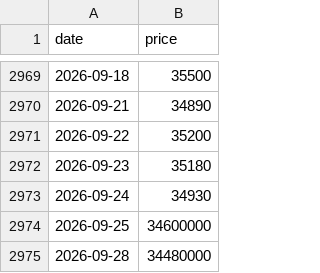
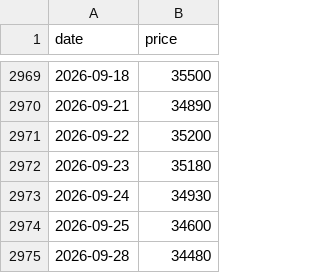
Before and after one commit to phudinhm/vn-fund-dashboard, a CSV file: public/data/E1VFVN30.csv, drawn as a sheet; only a part is shown, gaps mark what is left out.

```diff
--- a/public/data/E1VFVN30.csv
+++ b/public/data/E1VFVN30.csv
@@ -2973,3 +2973,3 @@ date,price
 2026-09-24,34930
-2026-09-25,34600000
-2026-09-28,34480000
+2026-09-25,34600
+2026-09-28,34480
```
Also changed, not shown: public/data/FUEDCMID.csv, public/data/FUESSV50.csv, 4 other files.
